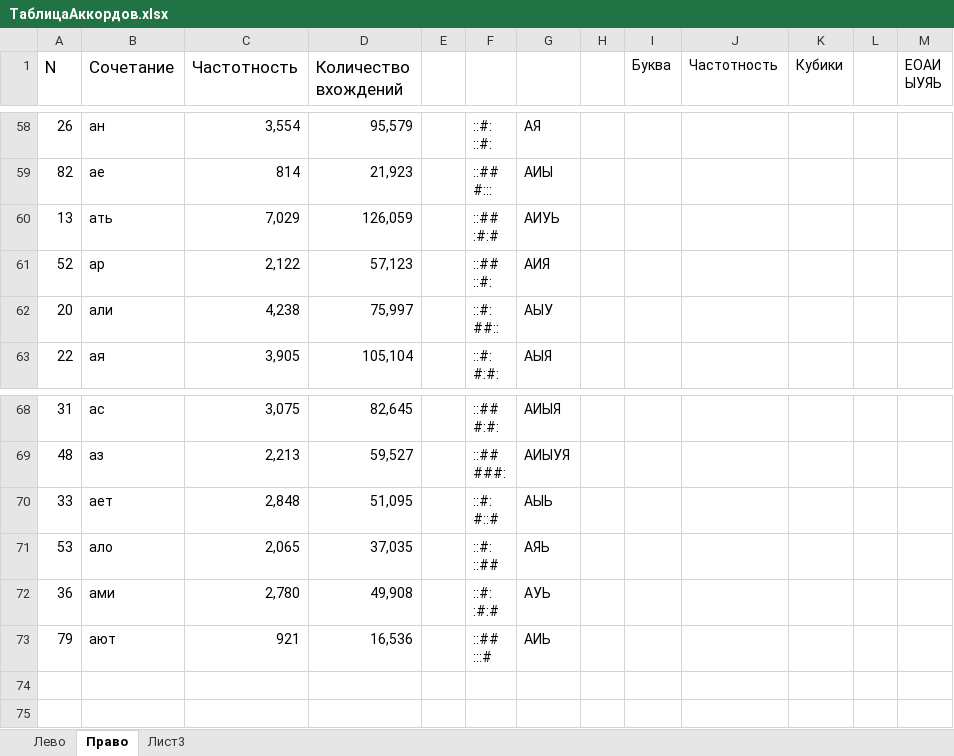
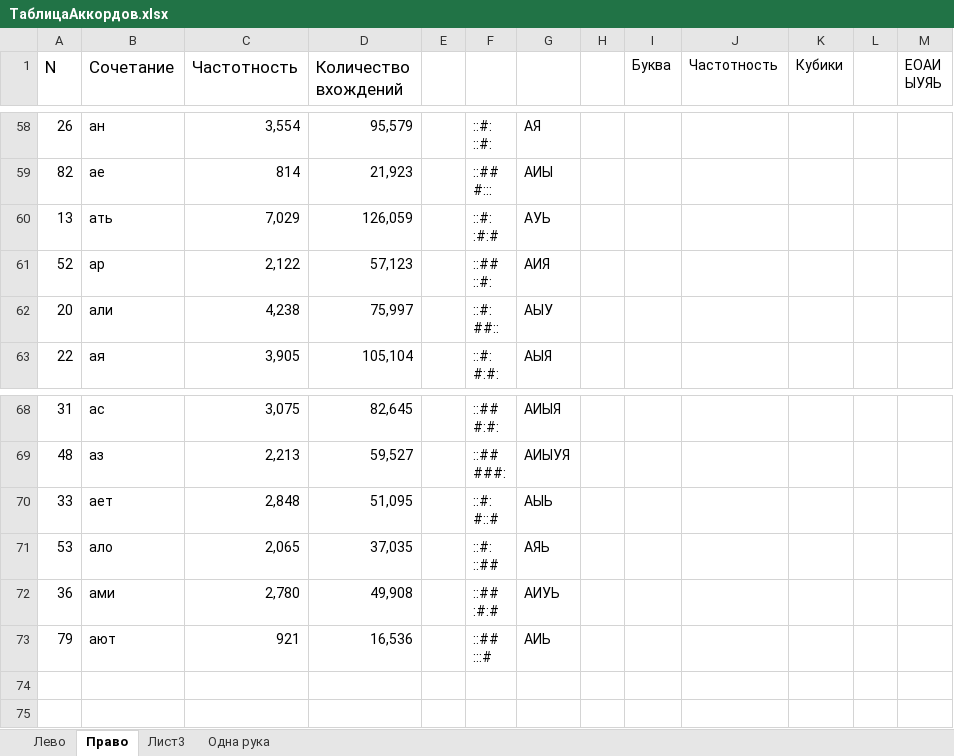
Before and after one commit to utyv/kolobok, an Excel workbook: ТаблицаАккордов.xlsx, sheet Право, drawn as a sheet; only a part is shown, gaps mark what is left out; values as stored, in another font and other column widths than the file's, no borders; charts and pictures not drawn; ↵ is a line break in a cell; the diff names each change by its address in the sheet, - before the commit and + after, or states it on an @@ line.

```diff
--- a/ТаблицаАккордов.xlsx (sheet Право)
+++ b/ТаблицаАккордов.xlsx (sheet Право)
+sheet tab: Одна рука
-F60: ::## ↵ :#:#
+F60: ::#: ↵ :#:#
-G60: АИУЬ
+G60: АУЬ
-F72: ::#: ↵ :#:#
+F72: ::## ↵ :#:#
-G72: АУЬ
+G72: АИУЬ
```
Also changed, not shown: sheet Лево, charts or pictures, 3 other files.
